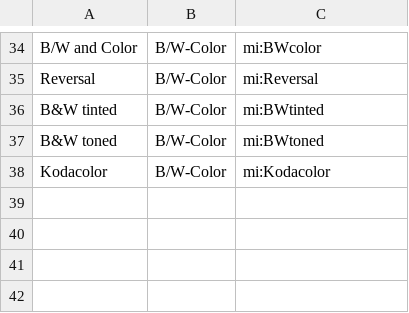
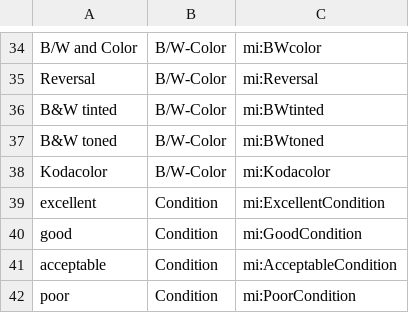
Before and after one commit to HLITS/LD4L_Film_Ontology, a CSV file: concordances/characteristics.csv, drawn as a sheet; only a part is shown, gaps mark what is left out.

Commit message:
Add condition grades

```diff
--- a/concordances/characteristics.csv
+++ b/concordances/characteristics.csv
@@ -38 +38,5 @@ B&W toned,B/W-Color,mi:BWtoned
 Kodacolor,B/W-Color,mi:Kodacolor
+excellent,Condition,mi:ExcellentCondition
+good,Condition,mi:GoodCondition
+acceptable,Condition,mi:AcceptableCondition
+poor,Condition,mi:PoorCondition
```
